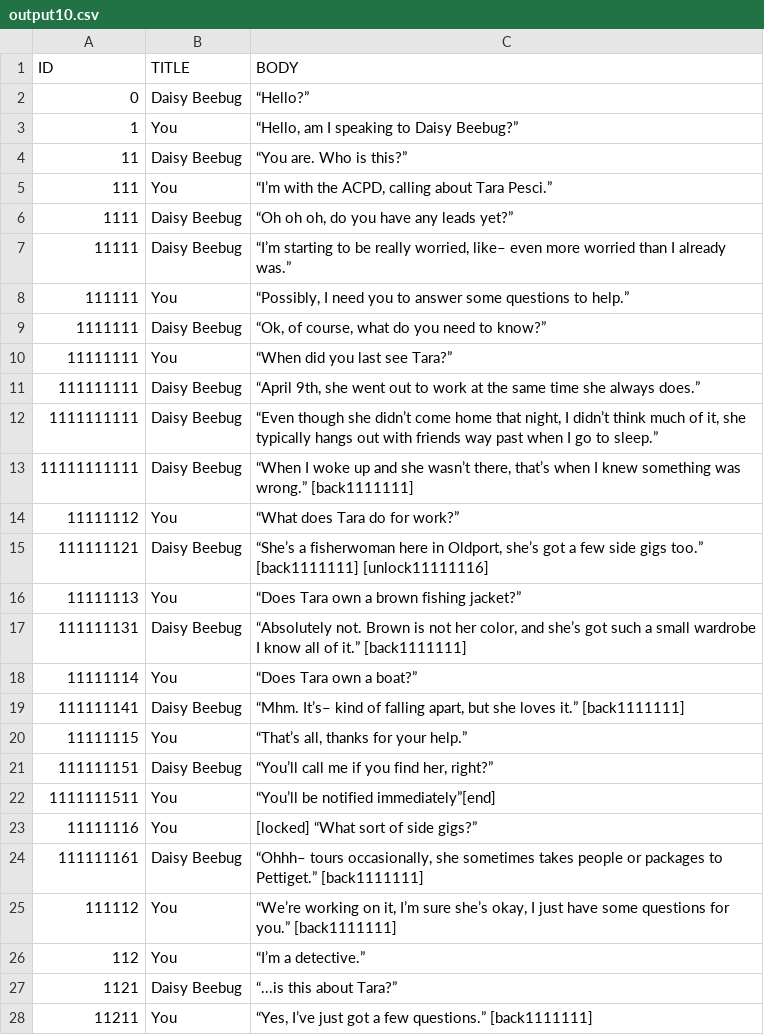
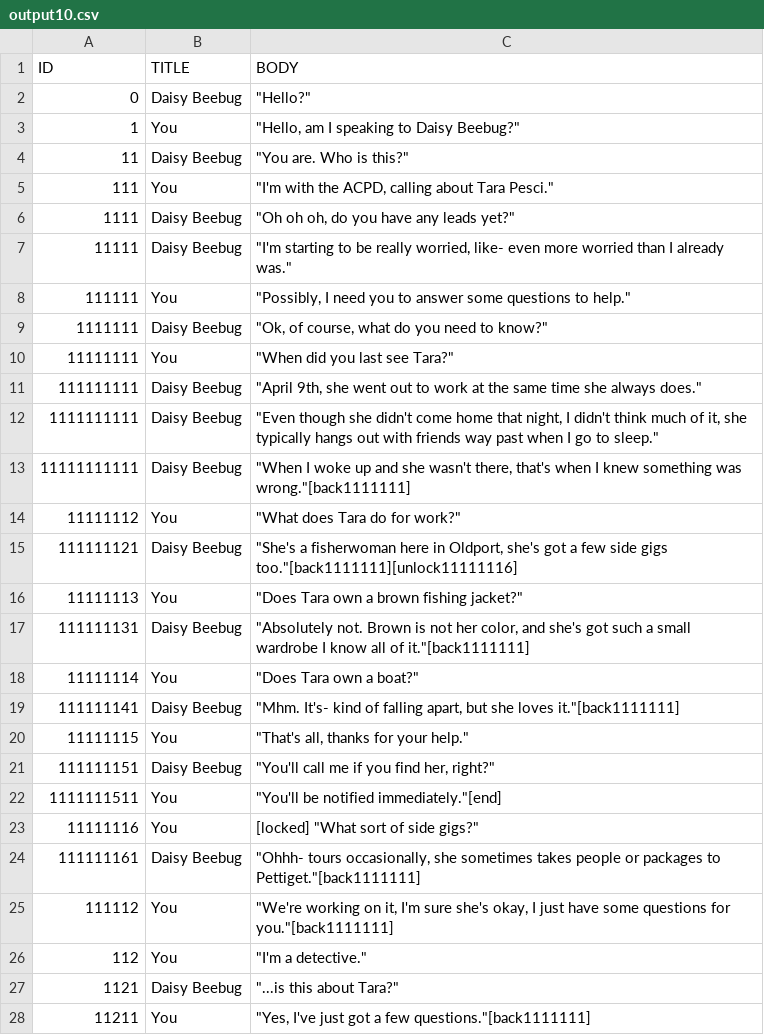
Before and after one commit to McNickMaster/CryptidCaseFiles, a CSV file: Assets/TextSRC/output10.csv, drawn as a sheet; only a part is shown; the diff covers the shown part only.

```diff
--- a/Assets/TextSRC/output10.csv
+++ b/Assets/TextSRC/output10.csv
@@ -1,28 +1,28 @@
 ID,TITLE,BODY
-0,Daisy Beebug,“Hello?”
-1,You,"“Hello, am I speaking to Daisy Beebug?”"
-11,Daisy Beebug,“You are. Who is this?”
-111,You,"“I’m with the ACPD, calling about Tara Pesci.”"
-1111,Daisy Beebug,"“Oh oh oh, do you have any leads yet?”"
-11111,Daisy Beebug,"“I’m starting to be really worried, like– even more worried than I already was.”"
-111111,You,"“Possibly, I need you to answer some questions to help.”"
-1111111,Daisy Beebug,"“Ok, of course, what do you need to know?”"
-11111111,You,“When did you last see Tara?”
-111111111,Daisy Beebug,"“April 9th, she went out to work at the same time she always does.”"
-1111111111,Daisy Beebug,"“Even though she didn’t come home that night, I didn’t think much of it, she typically hangs out with friends way past when I go to sleep.”"
-11111111111,Daisy Beebug,"“When I woke up and she wasn’t there, that’s when I knew something was wrong.” [back1111111]"
-11111112,You,“What does Tara do for work?”
-111111121,Daisy Beebug,"“She’s a fisherwoman here in Oldport, she’s got a few side gigs too.” [back1111111] [unlock11111116]"
-11111113,You,“Does Tara own a brown fishing jacket?”
-111111131,Daisy Beebug,"“Absolutely not. Brown is not her color, and she’s got such a small wardrobe I know all of it.” [back1111111]"
-11111114,You,“Does Tara own a boat?”
-111111141,Daisy Beebug,"“Mhm. It’s– kind of falling apart, but she loves it.” [back1111111]"
-11111115,You,"“That’s all, thanks for your help.”"
-111111151,Daisy Beebug,"“You’ll call me if you find her, right?”"
-1111111511,You,“You’ll be notified immediately”[end]
-11111116,You,[locked] “What sort of side gigs?”
-111111161,Daisy Beebug,"“Ohhh– tours occasionally, she sometimes takes people or packages to Pettiget.” [back1111111]"
-111112,You,"“We’re working on it, I’m sure she’s okay, I just have some questions for you.” [back1111111]"
-112,You,“I’m a detective.”
-1121,Daisy Beebug,“...is this about Tara?”
-11211,You,"“Yes, I’ve just got a few questions.” [back1111111]"
+0,Daisy Beebug,"""Hello?"""
+1,You,"""Hello, am I speaking to Daisy Beebug?"""
+11,Daisy Beebug,"""You are. Who is this?"""
+111,You,"""I'm with the ACPD, calling about Tara Pesci."""
+1111,Daisy Beebug,"""Oh oh oh, do you have any leads yet?"""
+11111,Daisy Beebug,"""I'm starting to be really worried, like- even more worried than I already was."""
+111111,You,"""Possibly, I need you to answer some questions to help."""
+1111111,Daisy Beebug,"""Ok, of course, what do you need to know?"""
+11111111,You,"""When did you last see Tara?"""
+111111111,Daisy Beebug,"""April 9th, she went out to work at the same time she always does."""
+1111111111,Daisy Beebug,"""Even though she didn't come home that night, I didn't think much of it, she typically hangs out with friends way past when I go to sleep."""
+11111111111,Daisy Beebug,"""When I woke up and she wasn't there, that's when I knew something was wrong.""[back1111111]"
+11111112,You,"""What does Tara do for work?"""
+111111121,Daisy Beebug,"""She's a fisherwoman here in Oldport, she's got a few side gigs too.""[back1111111][unlock11111116]"
+11111113,You,"""Does Tara own a brown fishing jacket?"""
+111111131,Daisy Beebug,"""Absolutely not. Brown is not her color, and she's got such a small wardrobe I know all of it.""[back1111111]"
+11111114,You,"""Does Tara own a boat?"""
+111111141,Daisy Beebug,"""Mhm. It's- kind of falling apart, but she loves it.""[back1111111]"
+11111115,You,"""That's all, thanks for your help."""
+111111151,Daisy Beebug,"""You'll call me if you find her, right?"""
+1111111511,You,"""You'll be notified immediately.""[end]"
+11111116,You,"[locked] ""What sort of side gigs?"""
+111111161,Daisy Beebug,"""Ohhh- tours occasionally, she sometimes takes people or packages to Pettiget.""[back1111111]"
+111112,You,"""We're working on it, I'm sure she's okay, I just have some questions for you.""[back1111111]"
+112,You,"""I'm a detective."""
+1121,Daisy Beebug,"""...is this about Tara?"""
+11211,You,"""Yes, I've just got a few questions.""[back1111111]"
```
Also changed, not shown: 30 edited cells elsewhere in this file, Assets/TextSRC/output3.csv, Assets/TextSRC/output4.csv, 45 other files.
